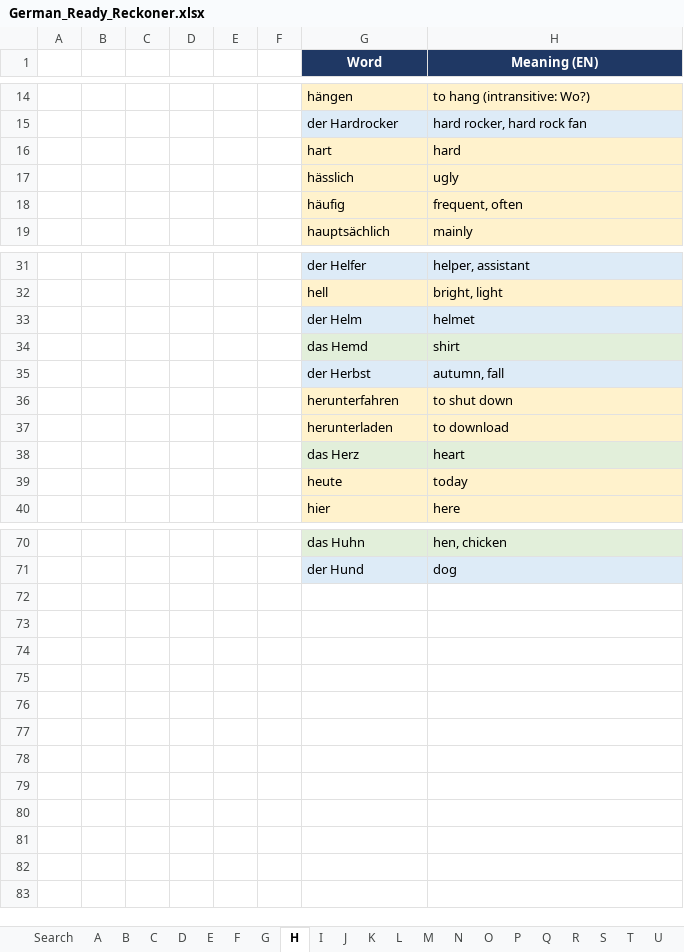
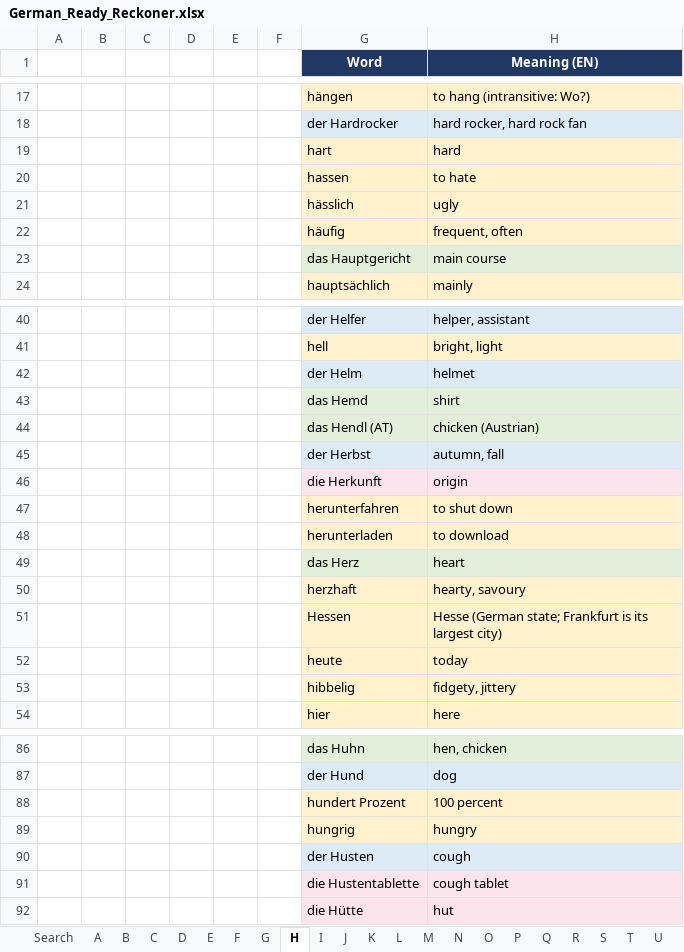
Before and after one commit to chaithukidambi94-debug/GERMAN-LEARNING, an Excel workbook: German_Ready_Reckoner.xlsx, sheet H, drawn as a sheet; only a part is shown, gaps mark what is left out; values as stored, in another font and other column widths than the file's, no borders; conditional formats not drawn; the diff covers the shown part only; the diff names each change by its address in the sheet, - before the commit and + after, or states it on an @@ line.

```diff
--- a/German_Ready_Reckoner.xlsx (sheet H)
+++ b/German_Ready_Reckoner.xlsx (sheet H)
+row 20:  |  |  |  |  |  | hassen | to hate
+row 23:  |  |  |  |  |  | das Hauptgericht | main course
+row 44:  |  |  |  |  |  | das Hendl (AT) | chicken (Austrian)
+row 46:  |  |  |  |  |  | die Herkunft | origin
+row 50:  |  |  |  |  |  | herzhaft | hearty, savoury
+row 51:  |  |  |  |  |  | Hessen | Hesse (German state; Frankfurt is its largest city)
+row 53:  |  |  |  |  |  | hibbelig | fidgety, jittery
+row 88:  |  |  |  |  |  | hundert Prozent | 100 percent
+row 89:  |  |  |  |  |  | hungrig | hungry
+row 90:  |  |  |  |  |  | der Husten | cough
+row 91:  |  |  |  |  |  | die Hustentablette | cough tablet
+row 92:  |  |  |  |  |  | die Hütte | hut
```
Also changed, not shown: 9 added rows elsewhere in this sheet, sheet S, sheet A, sheet G, sheet E, sheet B, sheet R, 19 more sheets, Finance Related Vocab.xlsx, 39 other files.
